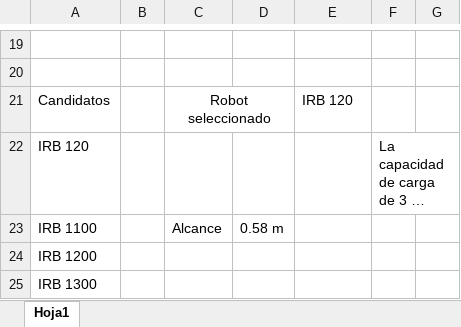
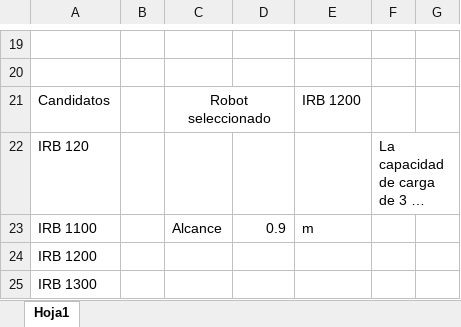
Before and after one commit to Robotica-2021-2-G2/Proyecto_Robotica_G2, an Excel workbook: Desarrollo de proyecto/Selección/Seleccion.xlsx, sheet Hoja1, drawn as a sheet; only a part is shown, gaps mark what is left out; long unchanged cells end in …; values as stored, in another font and other column widths than the file's, no borders; charts and pictures not drawn; the diff names each change by its address in the sheet, - before the commit and + after, or states it on an @@ line.

Commit message:
Archivo de selección subido

```diff
--- a/Desarrollo de proyecto/Selección/Seleccion.xlsx (sheet Hoja1)
+++ b/Desarrollo de proyecto/Selección/Seleccion.xlsx (sheet Hoja1)
-E21: IRB 120
+E21: IRB 1200
-D23: 0.58 m
+D23: 0.9
-E23: (empty)
+E23: m
```
Also changed, not shown: 1 other file.
